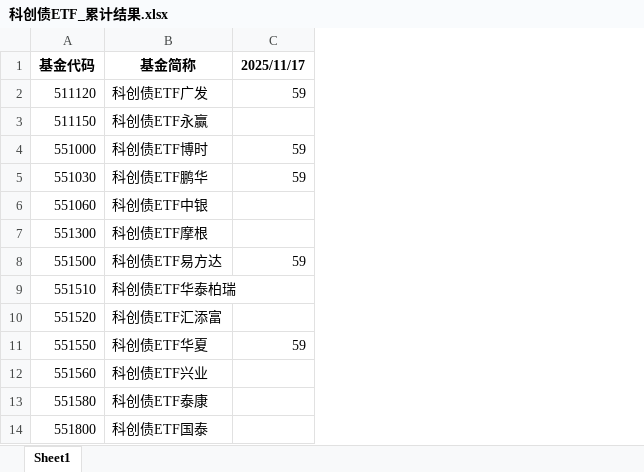
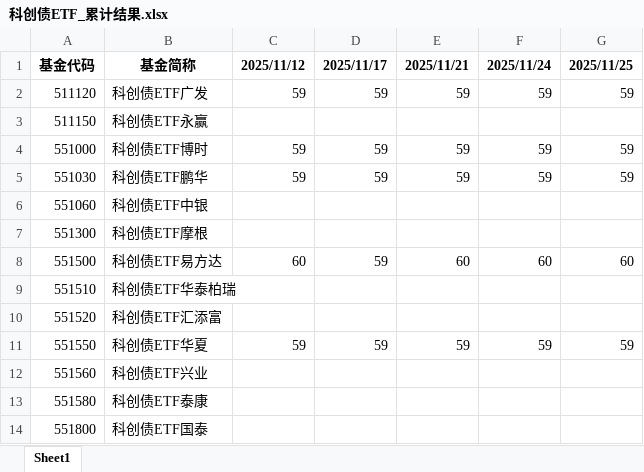
Before and after one commit to geniusdingding/bond-etf-auto, an Excel workbook: output/科创债ETF_累计结果.xlsx, sheet Sheet1, drawn as a sheet; only a part is shown; values as stored, in another font and other column widths than the file's, no borders; the diff names each change by its address in the sheet, - before the commit and + after, or states it on an @@ line.

```diff
--- a/output/科创债ETF_累计结果.xlsx (sheet Sheet1)
+++ b/output/科创债ETF_累计结果.xlsx (sheet Sheet1)
+column C, rows 1-11: 2025/11/12 | 59 |  | 59 | 59 |  |  | 60 |  |  | 59
+column E, rows 1-11: 2025/11/21 | 59 |  | 59 | 59 |  |  | 60 |  |  | 59
+column F, rows 1-11: 2025/11/24 | 59 |  | 59 | 59 |  |  | 60 |  |  | 59
+column G, rows 1-11: 2025/11/25 | 59 |  | 59 | 59 |  |  | 60 |  |  | 59
```
